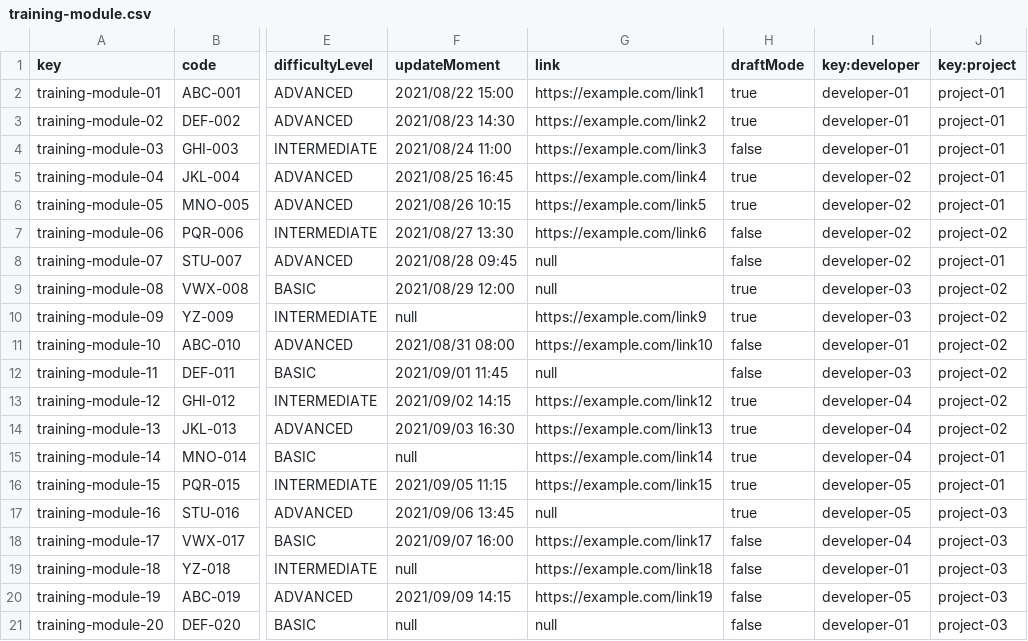
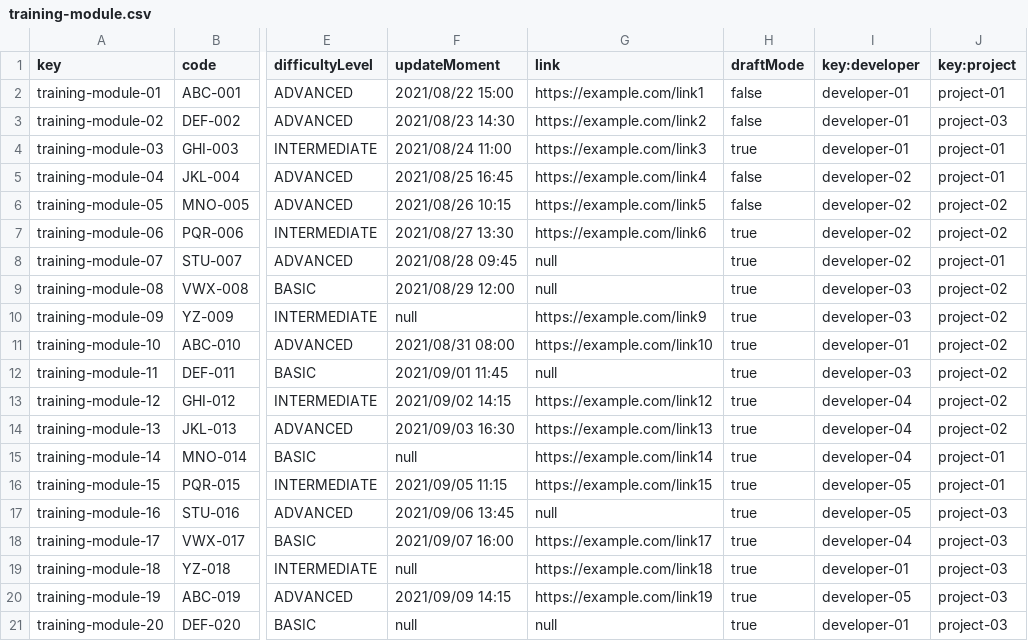
Before and after one commit to DP2-C1-012/Acme-SF, a CSV file: src/main/webapp/WEB-INF/resources/sample-data/training-module.csv, drawn as a sheet; only a part is shown, gaps mark what is left out; the diff names each change by its address in the sheet, - before the commit and + after, or states it on an @@ line.

```diff
--- a/src/main/webapp/WEB-INF/resources/sample-data/training-module.csv
+++ b/src/main/webapp/WEB-INF/resources/sample-data/training-module.csv
-H2:H3 (draftMode): true
+H2:H3 (draftMode): false
-J3 (key:project): project-01
+J3 (key:project): project-03
-H4 (draftMode): false
+H4 (draftMode): true
-H5:H6 (draftMode): true
+H5:H6 (draftMode): false
-J6 (key:project): project-01
+J6 (key:project): project-02
-H7:H8 (draftMode): false
+H7:H8 (draftMode): true
-H11:H12 (draftMode): false
+H11:H12 (draftMode): true
-H18:H21 (draftMode): false
+H18:H21 (draftMode): true
```
Also changed, not shown: src/main/webapp/WEB-INF/resources/sample-data/training-session.csv.
